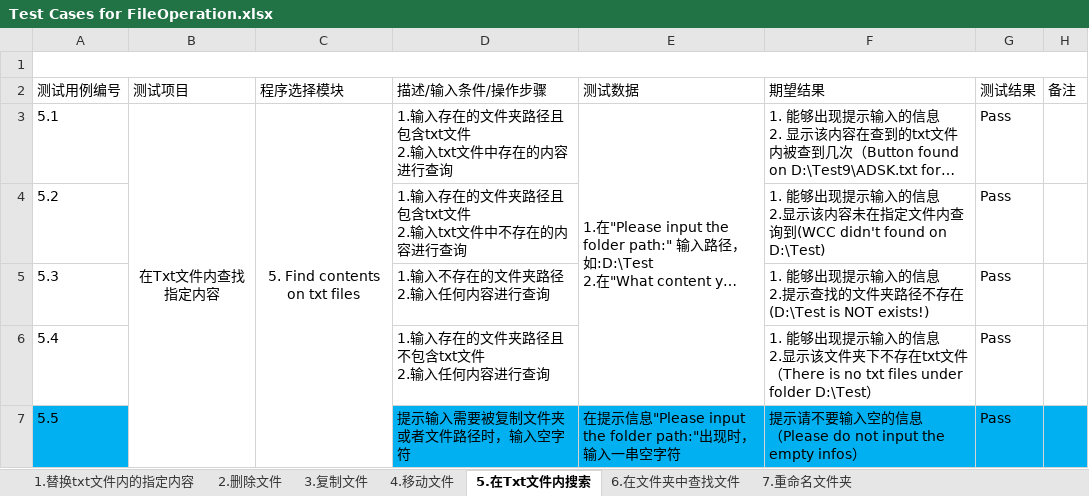
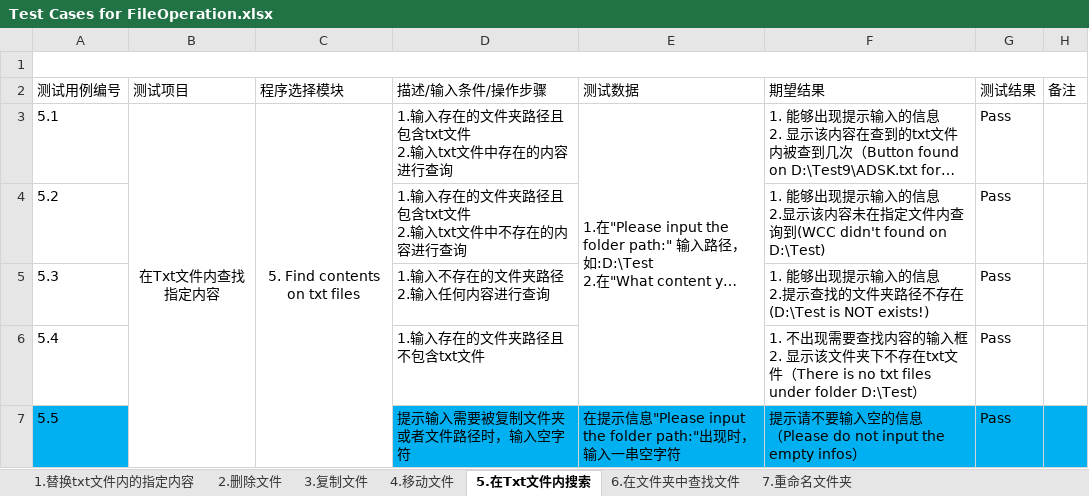
Before and after one commit to Eason0731/LegacyPython2, an Excel workbook: src/MyItems/Test Cases for FileOperation.xlsx, sheet 5.在Txt文件内搜索, drawn as a sheet; long unchanged cells end in …; values as stored, in another font and other column widths than the file's, no borders; ↵ is a line break in a cell; the diff names each change by its address in the sheet, - before the commit and + after, or states it on an @@ line.

Commit message:
Update the test case file after updated on function 5

```diff
--- a/src/MyItems/Test Cases for FileOperation.xlsx (sheet 5.在Txt文件内搜索)
+++ b/src/MyItems/Test Cases for FileOperation.xlsx (sheet 5.在Txt文件内搜索)
-D6 (描述/输入条件/操作步骤): 1.输入存在的文件夹路径且不包含txt文件 ↵ 2.输入任何内容进行查询
+D6 (描述/输入条件/操作步骤): 1.输入存在的文件夹路径且不包含txt文件
-F6 (期望结果): 1. 能够出现提示输入的信息 ↵ 2.显示…
+F6 (期望结果): 1. 不出现需要查找内容的输入框 ↵ 2. 显示…
```
